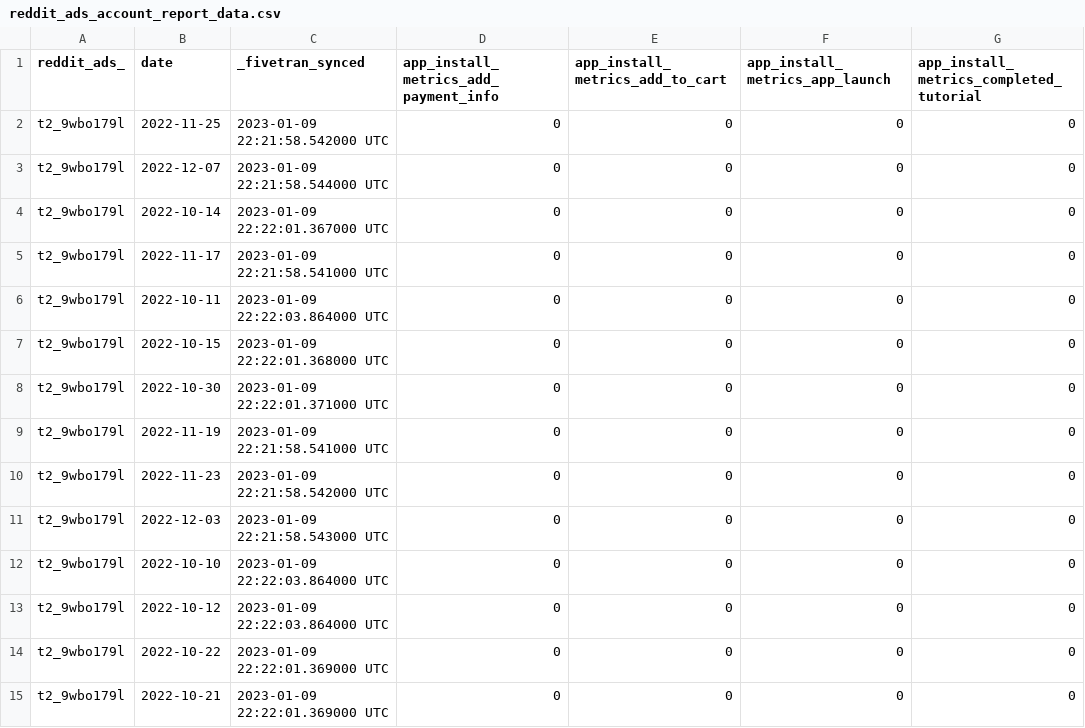
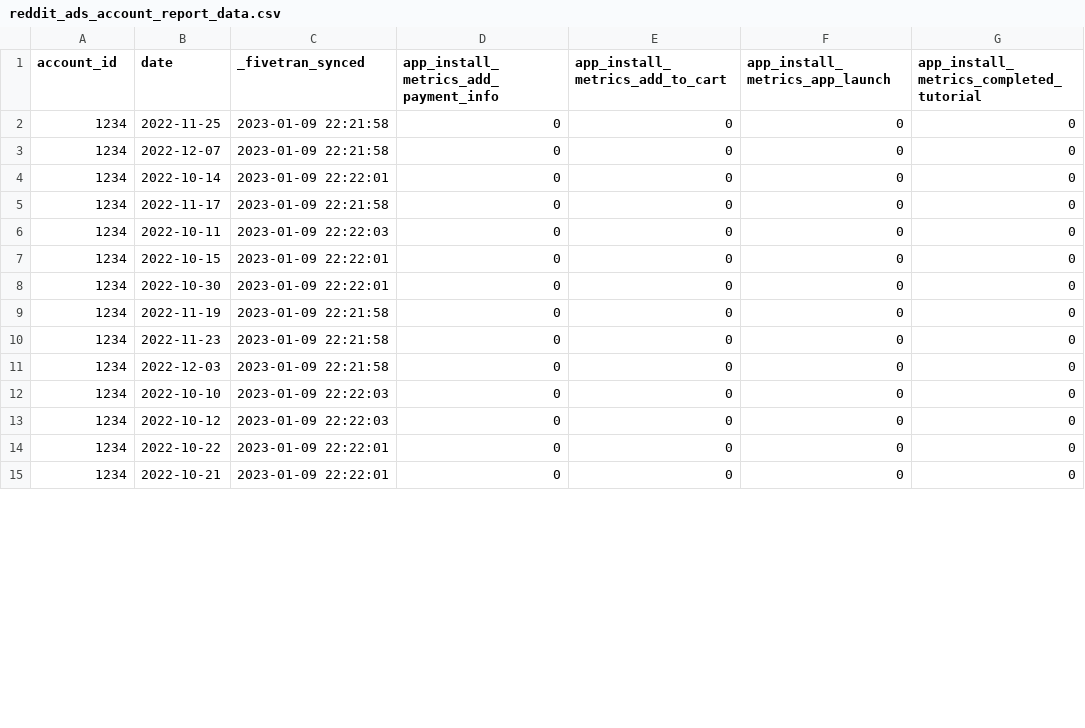
Before and after one commit to fivetran/dbt_reddit_ads_source, a CSV file: integration_tests/seeds/reddit_ads_account_report_data.csv, drawn as a sheet; only a part is shown; the diff covers the shown part only; the diff names each change by its address in the sheet, - before the commit and + after, or states it on an @@ line.

```diff
--- a/integration_tests/seeds/reddit_ads_account_report_data.csv
+++ b/integration_tests/seeds/reddit_ads_account_report_data.csv
-A1: reddit_ads_
+A1: account_id
-A2:A15 (account_id): t2_9wbo179l
+A2:A15 (account_id): 1234
-C2 (_fivetran_synced): 2023-01-09 22:21:58.542000 UTC
+C2 (_fivetran_synced): 2023-01-09 22:21:58
-C3 (_fivetran_synced): 2023-01-09 22:21:58.544000 UTC
+C3 (_fivetran_synced): 2023-01-09 22:21:58
-C4 (_fivetran_synced): 2023-01-09 22:22:01.367000 UTC
+C4 (_fivetran_synced): 2023-01-09 22:22:01
-C5 (_fivetran_synced): 2023-01-09 22:21:58.541000 UTC
+C5 (_fivetran_synced): 2023-01-09 22:21:58
-C6 (_fivetran_synced): 2023-01-09 22:22:03.864000 UTC
+C6 (_fivetran_synced): 2023-01-09 22:22:03
-C7 (_fivetran_synced): 2023-01-09 22:22:01.368000 UTC
+C7 (_fivetran_synced): 2023-01-09 22:22:01
-C8 (_fivetran_synced): 2023-01-09 22:22:01.371000 UTC
+C8 (_fivetran_synced): 2023-01-09 22:22:01
-C9 (_fivetran_synced): 2023-01-09 22:21:58.541000 UTC
+C9 (_fivetran_synced): 2023-01-09 22:21:58
-C10 (_fivetran_synced): 2023-01-09 22:21:58.542000 UTC
+C10 (_fivetran_synced): 2023-01-09 22:21:58
-C11 (_fivetran_synced): 2023-01-09 22:21:58.543000 UTC
+C11 (_fivetran_synced): 2023-01-09 22:21:58
-C12:C13 (_fivetran_synced): 2023-01-09 22:22:03.864000 UTC
+C12:C13 (_fivetran_synced): 2023-01-09 22:22:03
-C14:C15 (_fivetran_synced): 2023-01-09 22:22:01.369000 UTC
+C14:C15 (_fivetran_synced): 2023-01-09 22:22:01
```
Also changed, not shown: 84 edited cells elsewhere in this file, integration_tests/seeds/reddit_ads_ad_group_data.csv, integration_tests/seeds/reddit_ads_ad_group_report_data.csv, 7 other files.
